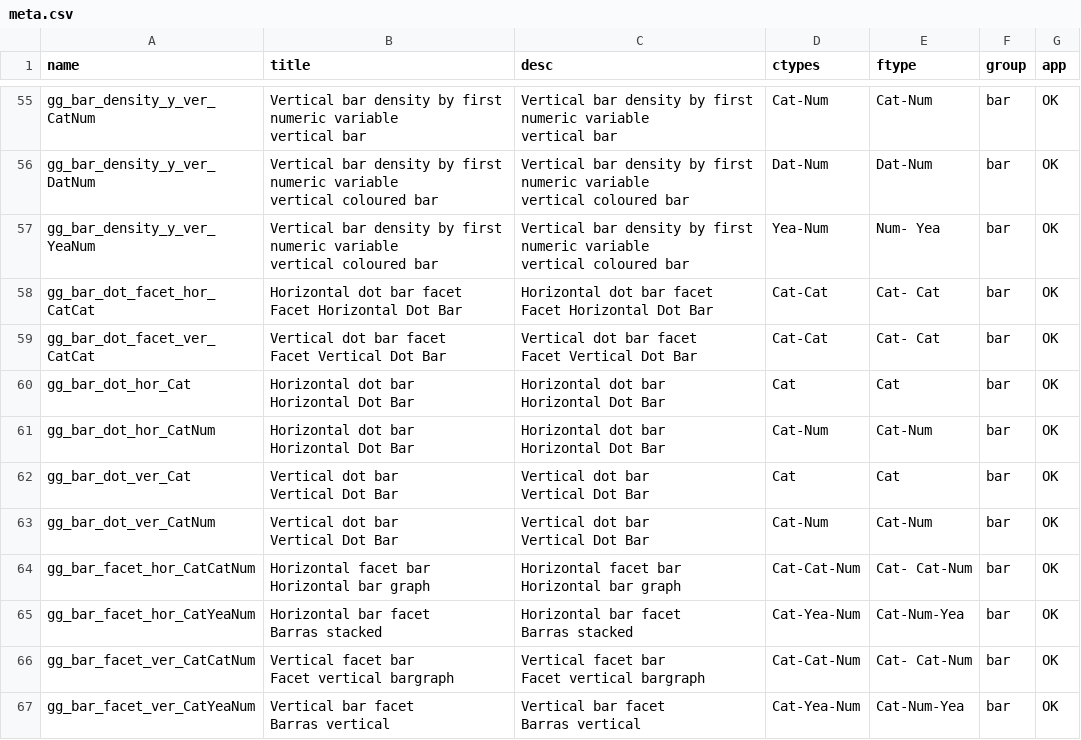
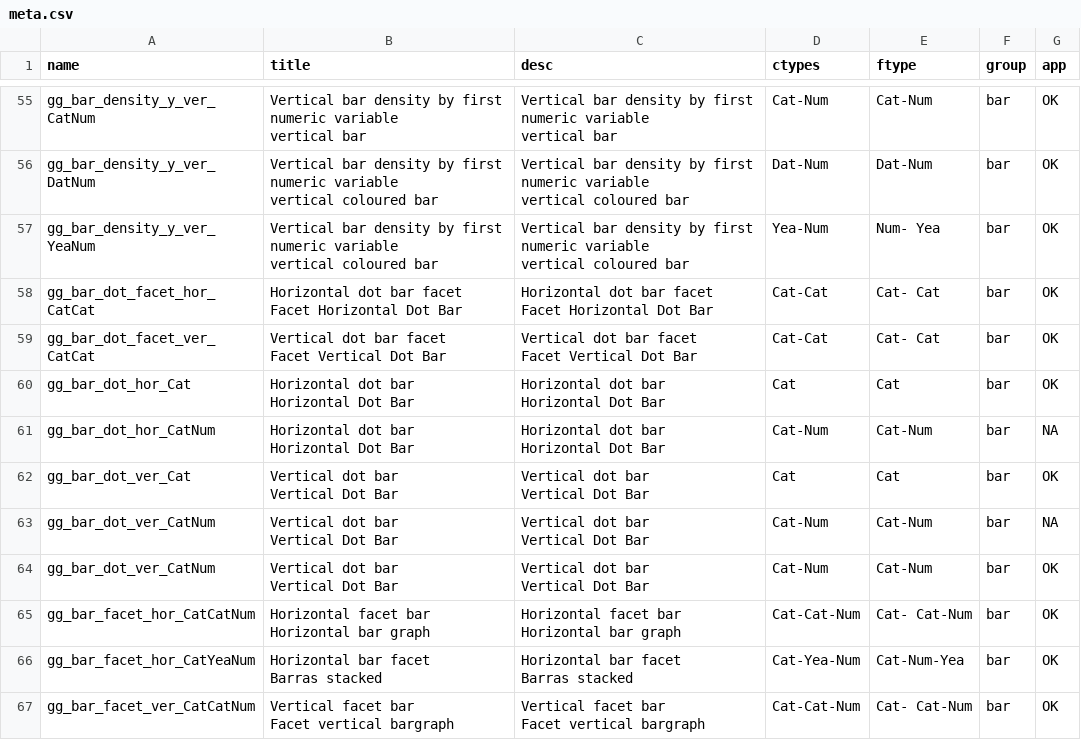
Before and after one commit to datasketch/ggmagic-old, a CSV file: inst/meta.csv, drawn as a sheet; only a part is shown, gaps mark what is left out; the shorter side is filled out with more unchanged rows.

Commit message:
meta

```diff
--- a/inst/meta.csv
+++ b/inst/meta.csv
@@ -296,7 +296,7 @@ Horizontal Dot Bar
 ", Cat, Cat,bar,OK
-gg_bar_dot_hor_CatNum,"Horizontal dot bar
-Horizontal Dot Bar","
-Horizontal dot bar
-Horizontal Dot Bar
-", Cat-Num, Cat-Num,bar,OK
+gg_bar_dot_hor_CatNum,"Horizontal dot bar
+Horizontal Dot Bar","
+Horizontal dot bar
+Horizontal Dot Bar
+", Cat-Num, Cat-Num,bar,NA
 gg_bar_dot_ver_Cat,"Vertical dot bar
@@ -306,2 +306,7 @@ Vertical Dot Bar
 ", Cat, Cat,bar,OK
+gg_bar_dot_ver_CatNum,"Vertical dot bar
+Vertical Dot Bar","
+Vertical dot bar
+Vertical Dot Bar
+", Cat-Num, Cat-Num,bar,NA
 gg_bar_dot_ver_CatNum,"Vertical dot bar
```
Also changed, not shown: 2 other files.
